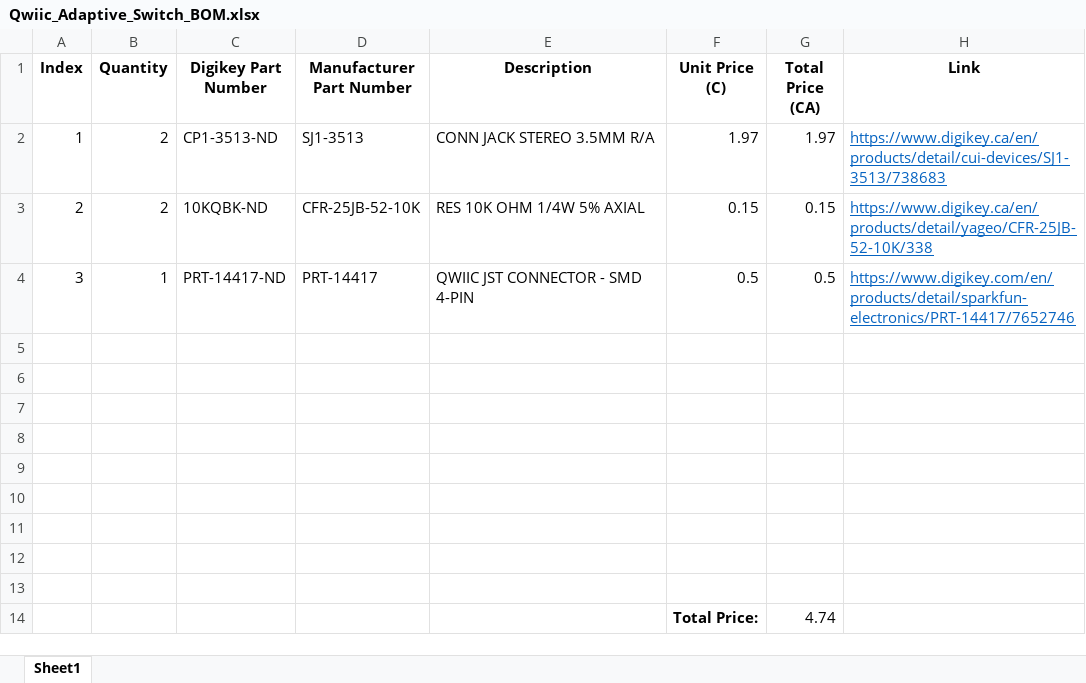
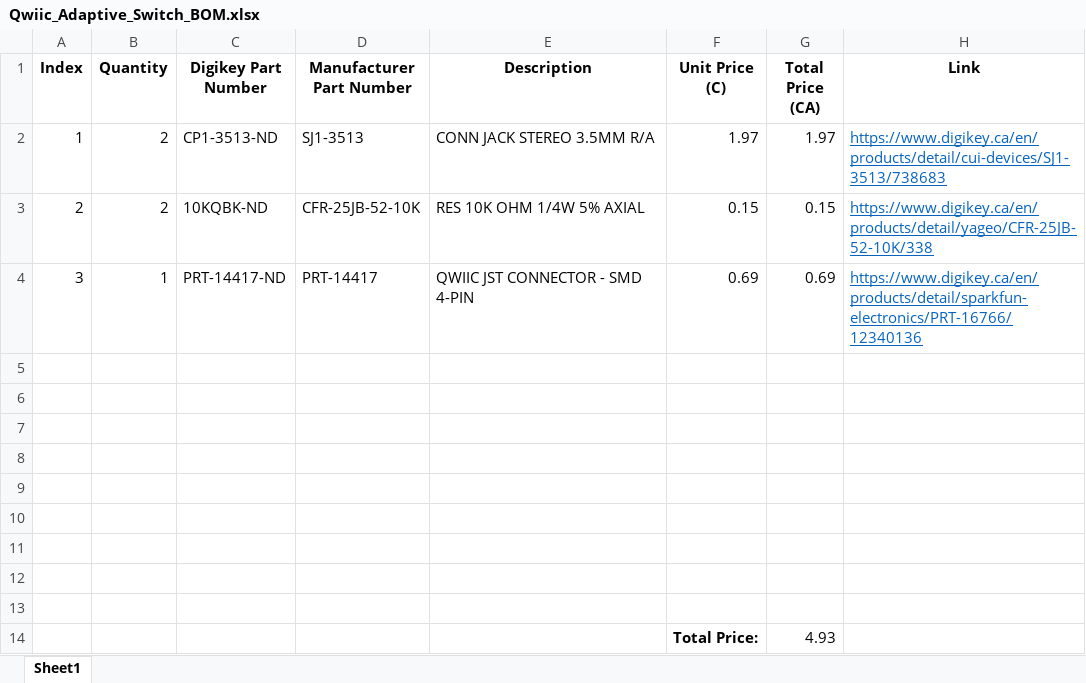
Before and after one commit to milador/Qwiic-Adaptive-Switch, an Excel workbook: Components/Qwiic_Adaptive_Switch_BOM.xlsx, sheet Sheet1, drawn as a sheet; values as stored, in another font and other column widths than the file's, no borders; the diff names each change by its address in the sheet, - before the commit and + after, or states it on an @@ line.

```diff
--- a/Components/Qwiic_Adaptive_Switch_BOM.xlsx (sheet Sheet1)
+++ b/Components/Qwiic_Adaptive_Switch_BOM.xlsx (sheet Sheet1)
-F4 (Unit Price (C)): 0.5
+F4 (Unit Price (C)): 0.69
-G4 (Total Price (CA)): 0.5
+G4 (Total Price (CA)): 0.69
-H4 (Link): https://www.digikey.com/en/products/detail/sparkfun-electronics/PRT-14417/7652746
+H4 (Link): https://www.digikey.ca/en/products/detail/sparkfun-electronics/PRT-16766/12340136
-G14 (Total Price (CA)): 4.74
+G14 (Total Price (CA)): 4.93
```
Also changed, not shown: 1 other file.
